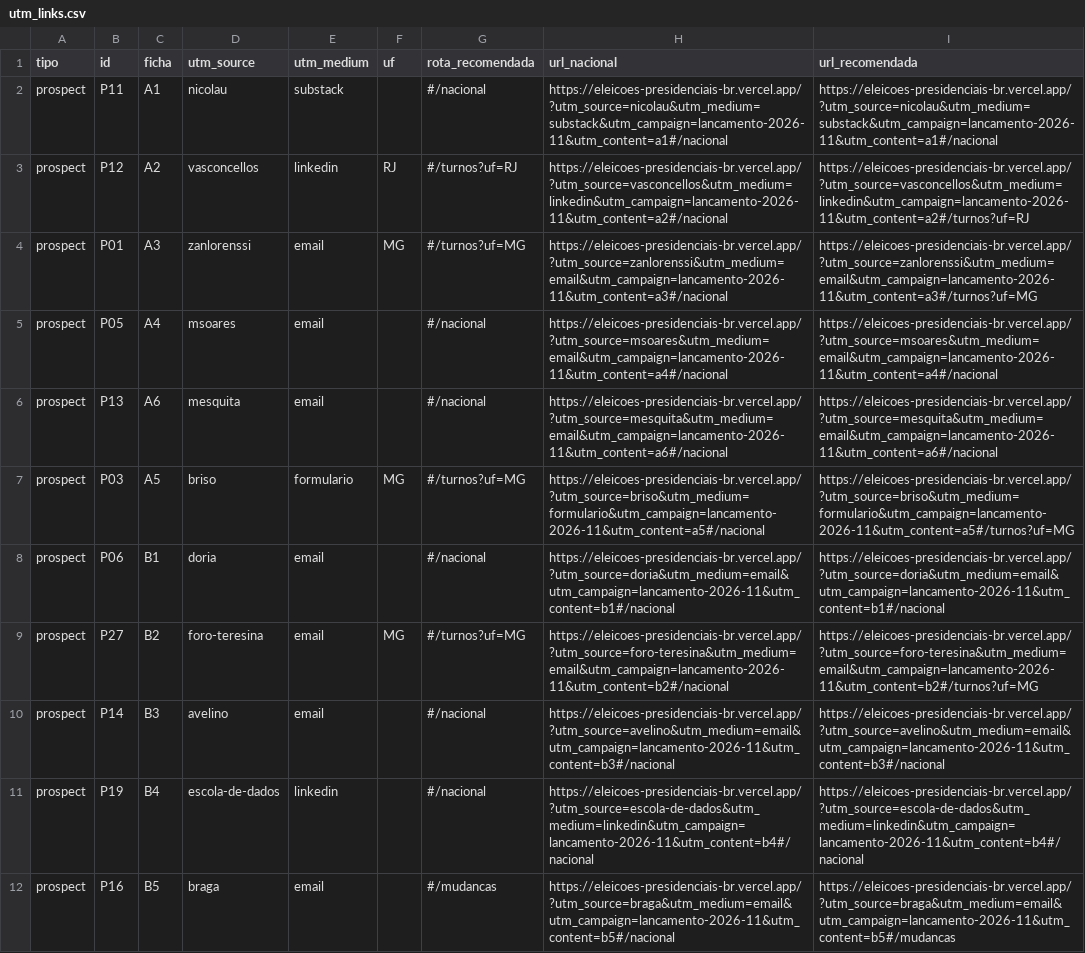
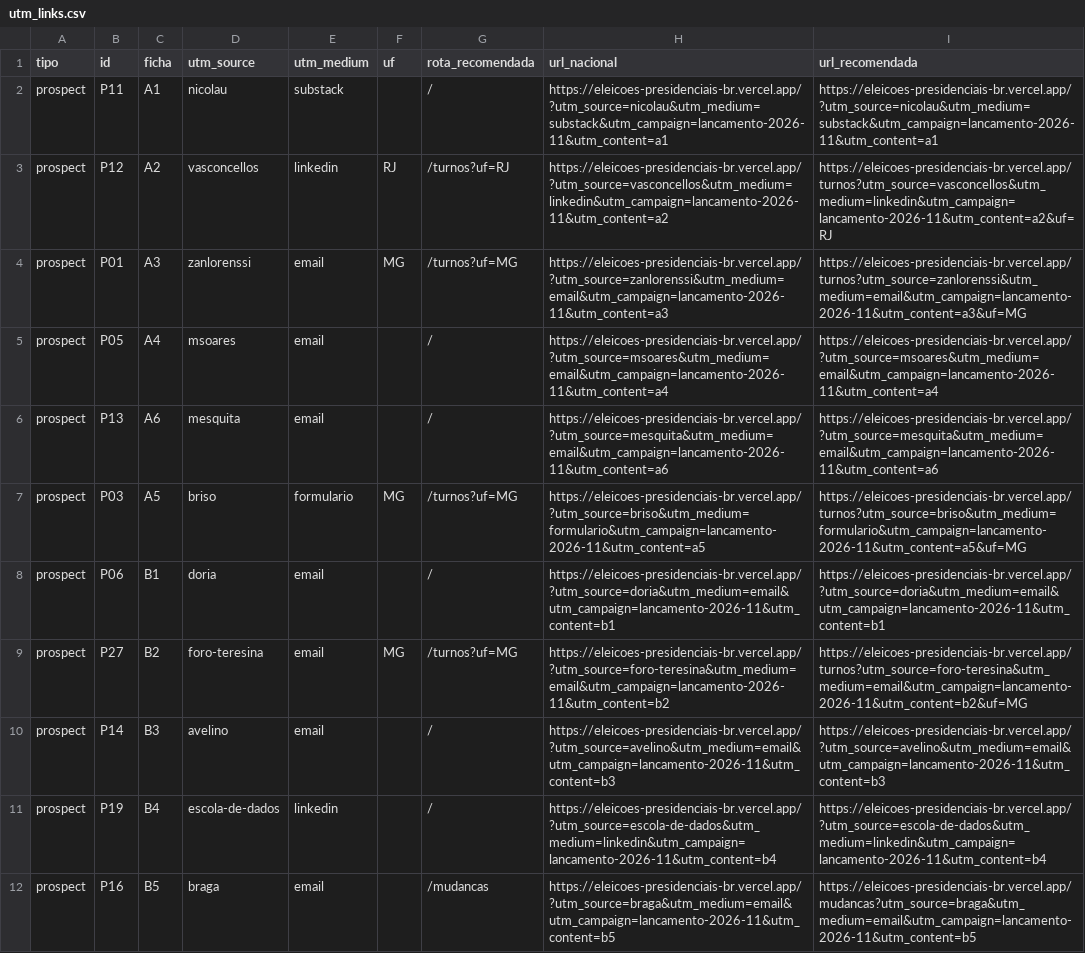
Before and after one commit to fernandofigueiredo-data/eleicoes-presidenciais-br, a CSV file: docs/divulgacao-election-intelligence/utm_links.csv, drawn as a sheet; only a part is shown; the diff covers the shown part only; the diff names each change by its address in the sheet, - before the commit and + after, or states it on an @@ line.

```diff
--- a/docs/divulgacao-election-intelligence/utm_links.csv
+++ b/docs/divulgacao-election-intelligence/utm_links.csv
-G2 (rota_recomendada): #/nacional
+G2 (rota_recomendada): /
-H2 (url_nacional): https://eleicoes-presidenciais-br.vercel.app/?utm_source=nicolau&utm_medium=substack&utm_campaign=lancamento-2026-11&utm_content=a1#/nacional
+H2 (url_nacional): https://eleicoes-presidenciais-br.vercel.app/?utm_source=nicolau&utm_medium=substack&utm_campaign=lancamento-2026-11&utm_content=a1
-I2 (url_recomendada): https://eleicoes-presidenciais-br.vercel.app/?utm_source=nicolau&utm_medium=substack&utm_campaign=lancamento-2026-11&utm_content=a1#/nacional
+I2 (url_recomendada): https://eleicoes-presidenciais-br.vercel.app/?utm_source=nicolau&utm_medium=substack&utm_campaign=lancamento-2026-11&utm_content=a1
-G3 (rota_recomendada): #/turnos?uf=RJ
+G3 (rota_recomendada): /turnos?uf=RJ
-H3 (url_nacional): https://eleicoes-presidenciais-br.vercel.app/?utm_source=vasconcellos&utm_medium=linkedin&utm_campaign=lancamento-2026-11&utm_content=a2#/nacional
+H3 (url_nacional): https://eleicoes-presidenciais-br.vercel.app/?utm_source=vasconcellos&utm_medium=linkedin&utm_campaign=lancamento-2026-11&utm_content=a2
-I3 (url_recomendada): https://eleicoes-presidenciais-br.vercel.app/?utm_source=vasconcellos&utm_medium=linkedin&utm_campaign=lancamento-2026-11&utm_content=a2#/turnos?uf=RJ
+I3 (url_recomendada): https://eleicoes-presidenciais-br.vercel.app/turnos?utm_source=vasconcellos&utm_medium=linkedin&utm_campaign=lancamento-2026-11&utm_content=a2&uf=RJ
-G4 (rota_recomendada): #/turnos?uf=MG
+G4 (rota_recomendada): /turnos?uf=MG
-H4 (url_nacional): https://eleicoes-presidenciais-br.vercel.app/?utm_source=zanlorenssi&utm_medium=email&utm_campaign=lancamento-2026-11&utm_content=a3#/nacional
+H4 (url_nacional): https://eleicoes-presidenciais-br.vercel.app/?utm_source=zanlorenssi&utm_medium=email&utm_campaign=lancamento-2026-11&utm_content=a3
-I4 (url_recomendada): https://eleicoes-presidenciais-br.vercel.app/?utm_source=zanlorenssi&utm_medium=email&utm_campaign=lancamento-2026-11&utm_content=a3#/turnos?uf=MG
+I4 (url_recomendada): https://eleicoes-presidenciais-br.vercel.app/turnos?utm_source=zanlorenssi&utm_medium=email&utm_campaign=lancamento-2026-11&utm_content=a3&uf=MG
-G5:G6 (rota_recomendada): #/nacional
+G5:G6 (rota_recomendada): /
-H5 (url_nacional): https://eleicoes-presidenciais-br.vercel.app/?utm_source=msoares&utm_medium=email&utm_campaign=lancamento-2026-11&utm_content=a4#/nacional
+H5 (url_nacional): https://eleicoes-presidenciais-br.vercel.app/?utm_source=msoares&utm_medium=email&utm_campaign=lancamento-2026-11&utm_content=a4
-I5 (url_recomendada): https://eleicoes-presidenciais-br.vercel.app/?utm_source=msoares&utm_medium=email&utm_campaign=lancamento-2026-11&utm_content=a4#/nacional
+I5 (url_recomendada): https://eleicoes-presidenciais-br.vercel.app/?utm_source=msoares&utm_medium=email&utm_campaign=lancamento-2026-11&utm_content=a4
-H6 (url_nacional): https://eleicoes-presidenciais-br.vercel.app/?utm_source=mesquita&utm_medium=email&utm_campaign=lancamento-2026-11&utm_content=a6#/nacional
+H6 (url_nacional): https://eleicoes-presidenciais-br.vercel.app/?utm_source=mesquita&utm_medium=email&utm_campaign=lancamento-2026-11&utm_content=a6
-I6 (url_recomendada): https://eleicoes-presidenciais-br.vercel.app/?utm_source=mesquita&utm_medium=email&utm_campaign=lancamento-2026-11&utm_content=a6#/nacional
+I6 (url_recomendada): https://eleicoes-presidenciais-br.vercel.app/?utm_source=mesquita&utm_medium=email&utm_campaign=lancamento-2026-11&utm_content=a6
-G7 (rota_recomendada): #/turnos?uf=MG
+G7 (rota_recomendada): /turnos?uf=MG
-H7 (url_nacional): https://eleicoes-presidenciais-br.vercel.app/?utm_source=briso&utm_medium=formulario&utm_campaign=lancamento-2026-11&utm_content=a5#/nacional
+H7 (url_nacional): https://eleicoes-presidenciais-br.vercel.app/?utm_source=briso&utm_medium=formulario&utm_campaign=lancamento-2026-11&utm_content=a5
-I7 (url_recomendada): https://eleicoes-presidenciais-br.vercel.app/?utm_source=briso&utm_medium=formulario&utm_campaign=lancamento-2026-11&utm_content=a5#/turnos?uf=MG
+I7 (url_recomendada): https://eleicoes-presidenciais-br.vercel.app/turnos?utm_source=briso&utm_medium=formulario&utm_campaign=lancamento-2026-11&utm_content=a5&uf=MG
-G8 (rota_recomendada): #/nacional
+G8 (rota_recomendada): /
-H8 (url_nacional): https://eleicoes-presidenciais-br.vercel.app/?utm_source=doria&utm_medium=email&utm_campaign=lancamento-2026-11&utm_content=b1#/nacional
+H8 (url_nacional): https://eleicoes-presidenciais-br.vercel.app/?utm_source=doria&utm_medium=email&utm_campaign=lancamento-2026-11&utm_content=b1
-I8 (url_recomendada): https://eleicoes-presidenciais-br.vercel.app/?utm_source=doria&utm_medium=email&utm_campaign=lancamento-2026-11&utm_content=b1#/nacional
+I8 (url_recomendada): https://eleicoes-presidenciais-br.vercel.app/?utm_source=doria&utm_medium=email&utm_campaign=lancamento-2026-11&utm_content=b1
-G9 (rota_recomendada): #/turnos?uf=MG
+G9 (rota_recomendada): /turnos?uf=MG
-H9 (url_nacional): https://eleicoes-presidenciais-br.vercel.app/?utm_source=foro-teresina&utm_medium=email&utm_campaign=lancamento-2026-11&utm_content=b2#/nacional
+H9 (url_nacional): https://eleicoes-presidenciais-br.vercel.app/?utm_source=foro-teresina&utm_medium=email&utm_campaign=lancamento-2026-11&utm_content=b2
-I9 (url_recomendada): https://eleicoes-presidenciais-br.vercel.app/?utm_source=foro-teresina&utm_medium=email&utm_campaign=lancamento-2026-11&utm_content=b2#/turnos?uf=MG
+I9 (url_recomendada): https://eleicoes-presidenciais-br.vercel.app/turnos?utm_source=foro-teresina&utm_medium=email&utm_campaign=lancamento-2026-11&utm_content=b2&uf=MG
-G10:G11 (rota_recomendada): #/nacional
+G10:G11 (rota_recomendada): /
-H10 (url_nacional): https://eleicoes-presidenciais-br.vercel.app/?utm_source=avelino&utm_medium=email&utm_campaign=lancamento-2026-11&utm_content=b3#/nacional
+H10 (url_nacional): https://eleicoes-presidenciais-br.vercel.app/?utm_source=avelino&utm_medium=email&utm_campaign=lancamento-2026-11&utm_content=b3
-I10 (url_recomendada): https://eleicoes-presidenciais-br.vercel.app/?utm_source=avelino&utm_medium=email&utm_campaign=lancamento-2026-11&utm_content=b3#/nacional
+I10 (url_recomendada): https://eleicoes-presidenciais-br.vercel.app/?utm_source=avelino&utm_medium=email&utm_campaign=lancamento-2026-11&utm_content=b3
-H11 (url_nacional): https://eleicoes-presidenciais-br.vercel.app/?utm_source=escola-de-dados&utm_medium=linkedin&utm_campaign=lancamento-2026-11&utm_content=b4#/nacional
+H11 (url_nacional): https://eleicoes-presidenciais-br.vercel.app/?utm_source=escola-de-dados&utm_medium=linkedin&utm_campaign=lancamento-2026-11&utm_content=b4
-I11 (url_recomendada): https://eleicoes-presidenciais-br.vercel.app/?utm_source=escola-de-dados&utm_medium=linkedin&utm_campaign=lancamento-2026-11&utm_content=b4#/nacional
+I11 (url_recomendada): https://eleicoes-presidenciais-br.vercel.app/?utm_source=escola-de-dados&utm_medium=linkedin&utm_campaign=lancamento-2026-11&utm_content=b4
-G12 (rota_recomendada): #/mudancas
+G12 (rota_recomendada): /mudancas
-H12 (url_nacional): https://eleicoes-presidenciais-br.vercel.app/?utm_source=braga&utm_medium=email&utm_campaign=lancamento-2026-11&utm_content=b5#/nacional
+H12 (url_nacional): https://eleicoes-presidenciais-br.vercel.app/?utm_source=braga&utm_medium=email&utm_campaign=lancamento-2026-11&utm_content=b5
-I12 (url_recomendada): https://eleicoes-presidenciais-br.vercel.app/?utm_source=braga&utm_medium=email&utm_campaign=lancamento-2026-11&utm_content=b5#/mudancas
+I12 (url_recomendada): https://eleicoes-presidenciais-br.vercel.app/mudancas?utm_source=braga&utm_medium=email&utm_campaign=lancamento-2026-11&utm_content=b5
```
Also changed, not shown: 99 edited cells elsewhere in this file, docs/divulgacao-election-intelligence/links_uf.csv, 45 other files.
